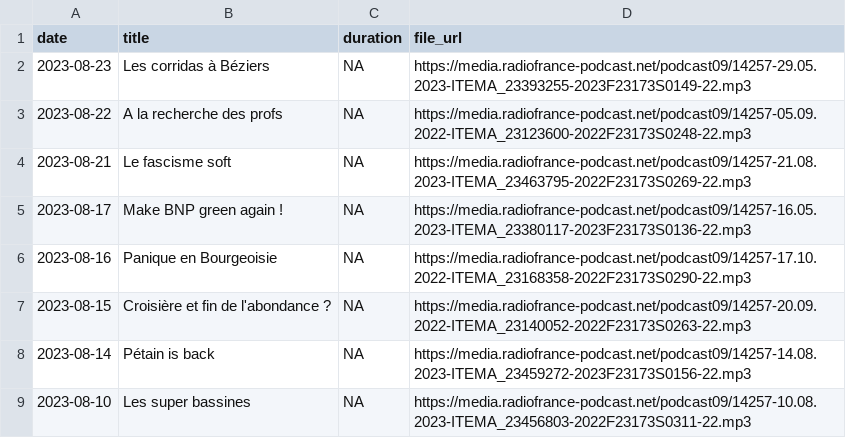
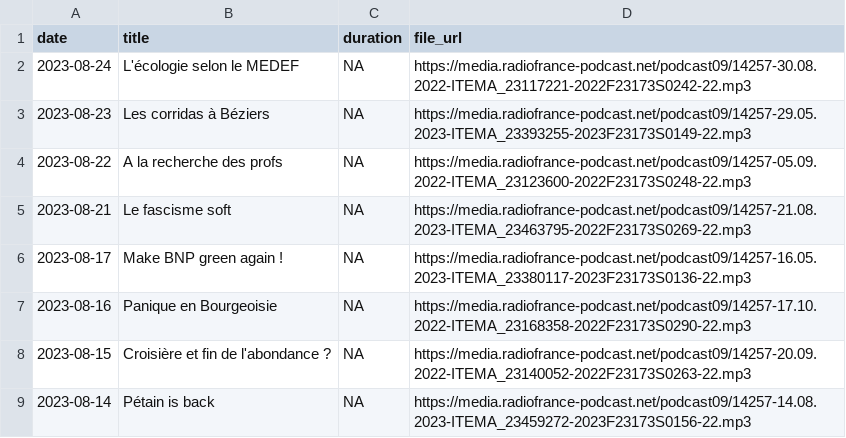
Before and after one commit to ahasverus/franceinter, a CSV file: inst/csv/le-moment-meurice.csv, drawn as a sheet; only a part is shown; the shorter side is filled out with more unchanged rows.

```diff
--- a/inst/csv/le-moment-meurice.csv
+++ b/inst/csv/le-moment-meurice.csv
@@ -1,2 +1,3 @@
 "date";"title";"duration";"file_url"
+"2023-08-24";"L'écologie selon le MEDEF";NA;"https://media.radiofrance-podcast.net/podcast09/14257-30.08.2022-ITEMA_23117221-2022F23173S0242-22.mp3"
 "2023-08-23";"Les corridas à Béziers";NA;"https://media.radiofrance-podcast.net/podcast09/14257-29.05.2023-ITEMA_23393255-2023F23173S0149-22.mp3"
```
Also changed, not shown: 1 other file.
